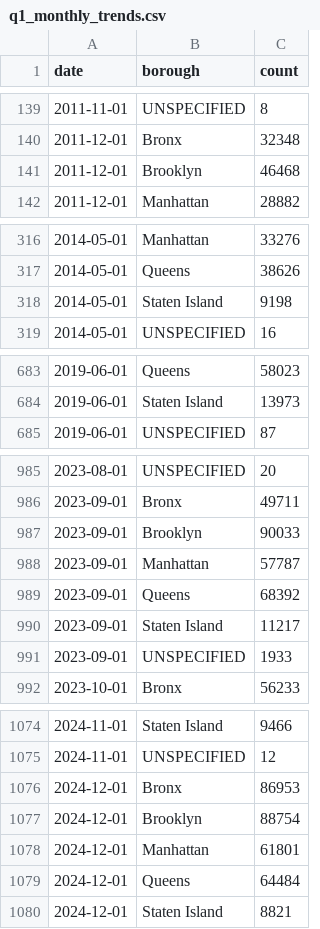
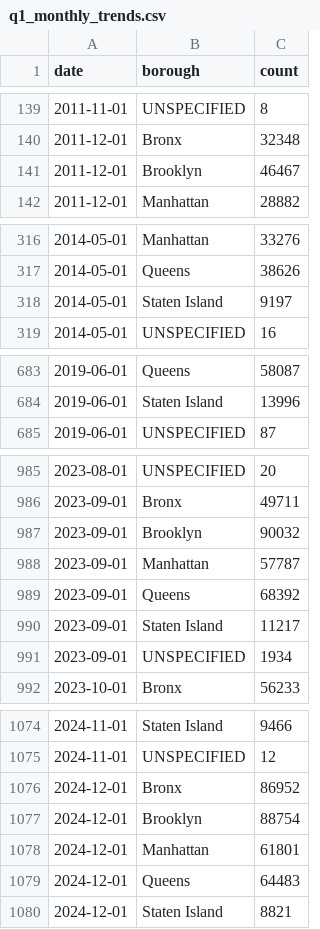
Before and after one commit to liu020301/infoVis-Final-Project, a CSV file: src/data/exports/q1_monthly_trends.csv, drawn as a sheet; only a part is shown, gaps mark what is left out; the diff covers the shown part only.

```diff
--- a/src/data/exports/q1_monthly_trends.csv
+++ b/src/data/exports/q1_monthly_trends.csv
@@ -140,3 +140,3 @@ date,borough,count
 2011-12-01,Bronx,32348
-2011-12-01,Brooklyn,46468
+2011-12-01,Brooklyn,46467
 2011-12-01,Manhattan,28882
@@ -317,3 +317,3 @@ date,borough,count
 2014-05-01,Queens,38626
-2014-05-01,Staten Island,9198
+2014-05-01,Staten Island,9197
 2014-05-01,UNSPECIFIED,16
@@ -683,3 +683,3 @@ date,borough,count
-2019-06-01,Queens,58023
-2019-06-01,Staten Island,13973
+2019-06-01,Queens,58087
+2019-06-01,Staten Island,13996
 2019-06-01,UNSPECIFIED,87
@@ -986,3 +986,3 @@ date,borough,count
 2023-09-01,Bronx,49711
-2023-09-01,Brooklyn,90033
+2023-09-01,Brooklyn,90032
 2023-09-01,Manhattan,57787
@@ -990,3 +990,3 @@ date,borough,count
 2023-09-01,Staten Island,11217
-2023-09-01,UNSPECIFIED,1933
+2023-09-01,UNSPECIFIED,1934
 2023-10-01,Bronx,56233
@@ -1075,6 +1075,6 @@ date,borough,count
 2024-11-01,UNSPECIFIED,12
-2024-12-01,Bronx,86953
+2024-12-01,Bronx,86952
 2024-12-01,Brooklyn,88754
 2024-12-01,Manhattan,61801
-2024-12-01,Queens,64484
+2024-12-01,Queens,64483
 2024-12-01,Staten Island,8821
```
Also changed, not shown: 33 edited cells elsewhere in this file, src/data/exports/yearly_summary.csv, 6 other files.
